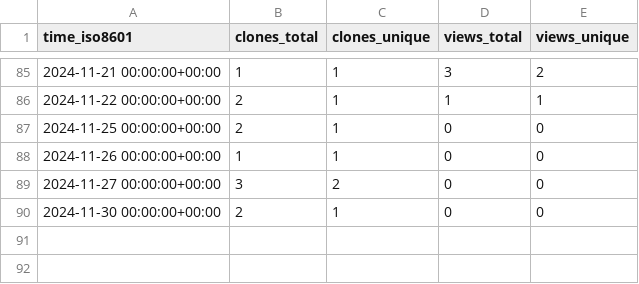
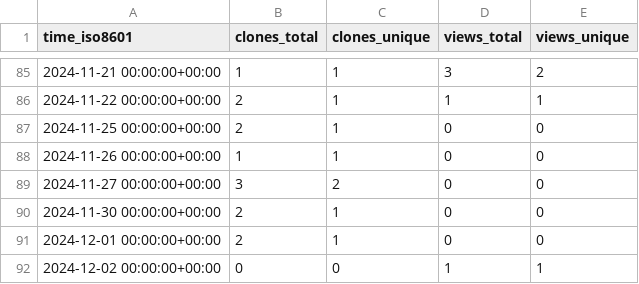
Before and after one commit to demichie/OpenPDAC11, a CSV file: demichie/OpenPDAC-11/ghrs-data/views_clones_aggregate.csv, drawn as a sheet; only a part is shown, gaps mark what is left out.

```diff
--- a/demichie/OpenPDAC-11/ghrs-data/views_clones_aggregate.csv
+++ b/demichie/OpenPDAC-11/ghrs-data/views_clones_aggregate.csv
@@ -90 +90,3 @@ time_iso8601,clones_total,clones_unique,views_total,views_unique
 2024-11-30 00:00:00+00:00,2,1,0,0
+2024-12-01 00:00:00+00:00,2,1,0,0
+2024-12-02 00:00:00+00:00,0,0,1,1
```
Also changed, not shown: 1 other file.
